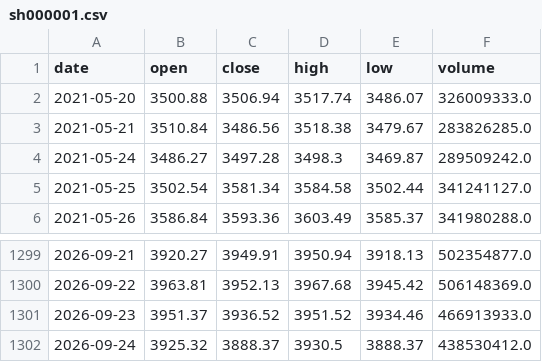
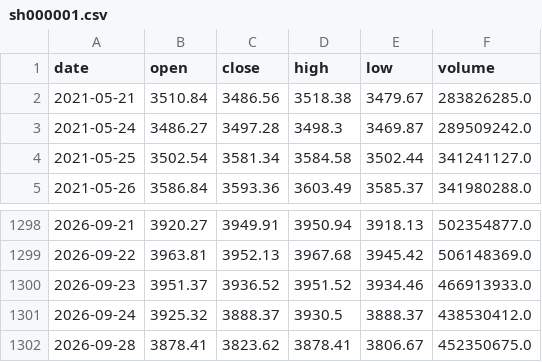
Before and after one commit to willinxusheng/A-share-Fibonacci, a CSV file: data/sh000001.csv, drawn as a sheet; only a part is shown, gaps mark what is left out.

```diff
--- a/data/sh000001.csv
+++ b/data/sh000001.csv
@@ -1,3 +1,2 @@
 date,open,close,high,low,volume
-2021-05-20,3500.88,3506.94,3517.74,3486.07,326009333.0
 2021-05-21,3510.84,3486.56,3518.38,3479.67,283826285.0
@@ -1302 +1301,2 @@ date,open,close,high,low,volume
 2026-09-24,3925.32,3888.37,3930.5,3888.37,438530412.0
+2026-09-28,3878.41,3823.62,3878.41,3806.67,452350675.0
```
Also changed, not shown: 19 other files.
